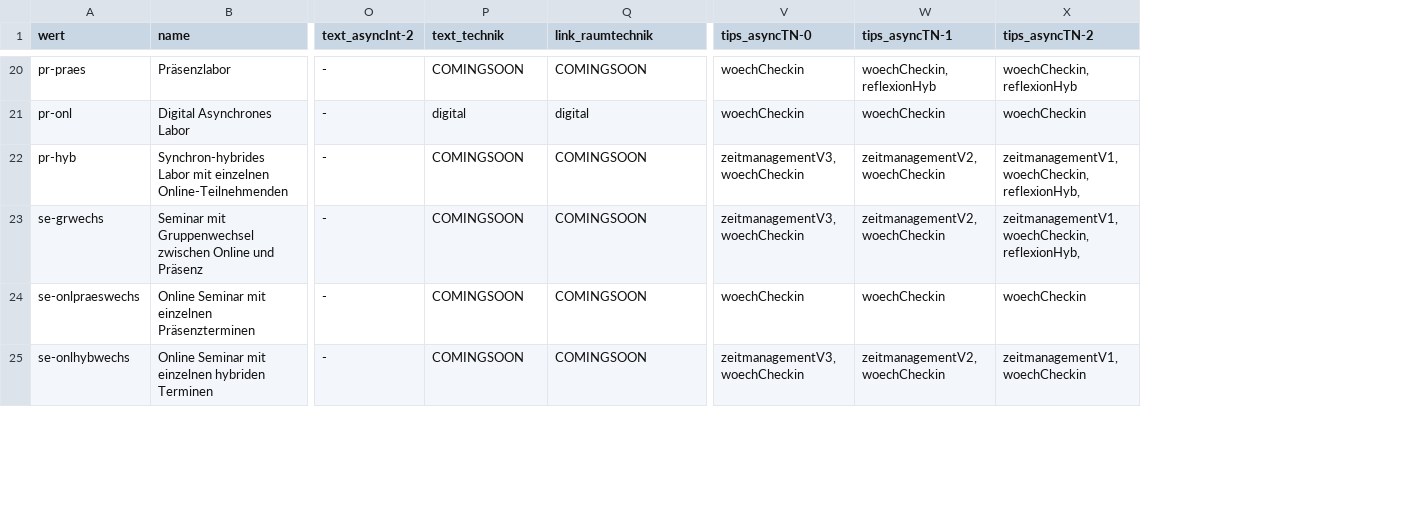
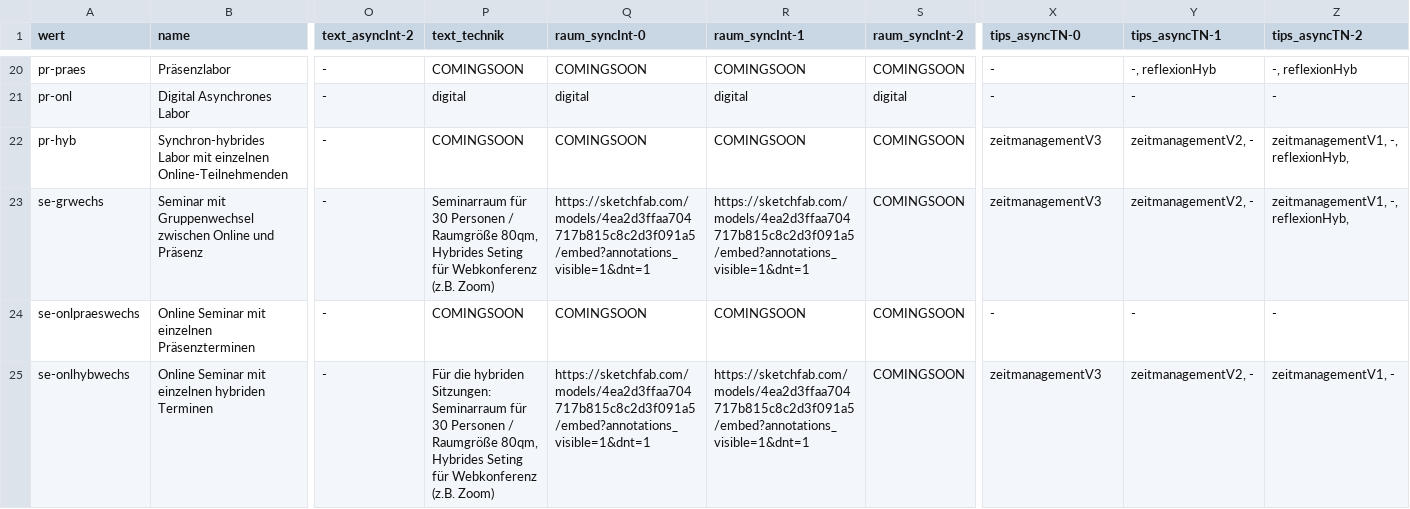
Before and after one commit to bolognalab/bolognalab.github.io, a CSV file: entscheidungshilfe-lehre/texts_tips_matrix.csv, drawn as a sheet; only a part is shown, gaps mark what is left out; addresses are those after the commit; the diff covers the shown part only; the diff names each change by its address in the sheet, - before the commit and + after, or states it on an @@ line.

```diff
--- a/entscheidungshilfe-lehre/texts_tips_matrix.csv
+++ b/entscheidungshilfe-lehre/texts_tips_matrix.csv
+column R (raum_syncInt-1), rows 20-25: COMINGSOON | digital | COMINGSOON | https://sketchfab.com/models/4ea2d3ffaa704717b815c8c2d3f091a5/embed?annotations_visible=1&dnt=1 | COMINGSOON | https://sketchfab.com/models/4ea2d3ffaa704717b815c8c2d3f091a5/embed?annotations_visible=1&dnt=1
+column S (raum_syncInt-2), rows 20-25: COMINGSOON | digital | COMINGSOON | COMINGSOON | COMINGSOON | COMINGSOON
-Q1: link_raumtechnik
+Q1: raum_syncInt-0
-X20:X21 (tips_asyncTN-0): woechCheckin
+X20:X21 (tips_asyncTN-0): -
-Y20 (tips_asyncTN-1): woechCheckin, reflexionHyb
+Y20 (tips_asyncTN-1): -, reflexionHyb
-Z20 (tips_asyncTN-2): woechCheckin, reflexionHyb
+Z20 (tips_asyncTN-2): -, reflexionHyb
-Y21 (tips_asyncTN-1): woechCheckin
+Y21 (tips_asyncTN-1): -
-Z21 (tips_asyncTN-2): woechCheckin
+Z21 (tips_asyncTN-2): -
-X22:X23 (tips_asyncTN-0): zeitmanagementV3, woechCheckin
+X22:X23 (tips_asyncTN-0): zeitmanagementV3
-Y22:Y23 (tips_asyncTN-1): zeitmanagementV2, woechCheckin
+Y22:Y23 (tips_asyncTN-1): zeitmanagementV2, -
-Z22:Z23 (tips_asyncTN-2): zeitmanagementV1, woechCheckin, reflexionHyb,
+Z22:Z23 (tips_asyncTN-2): zeitmanagementV1, -, reflexionHyb,
-P23 (text_technik): COMINGSOON
+P23 (text_technik): Seminarraum für 30 Personen / Raumgröße 80qm, Hybrides Seting für Webkonferenz (z.B. Zoom)
-Q23 (raum_syncInt-0): COMINGSOON
+Q23 (raum_syncInt-0): https://sketchfab.com/models/4ea2d3ffaa704717b815c8c2d3f091a5/embed?annotations_visible=1&dnt=1
-X24 (tips_asyncTN-0): woechCheckin
+X24 (tips_asyncTN-0): -
-Y24 (tips_asyncTN-1): woechCheckin
+Y24 (tips_asyncTN-1): -
-Z24 (tips_asyncTN-2): woechCheckin
+Z24 (tips_asyncTN-2): -
-P25 (text_technik): COMINGSOON
+P25 (text_technik): Für die hybriden Sitzungen: Seminarraum für 30 Personen / Raumgröße 80qm, Hybrides Seting für Webkonferenz (z.B. Zoom)
-Q25 (raum_syncInt-0): COMINGSOON
+Q25 (raum_syncInt-0): https://sketchfab.com/models/4ea2d3ffaa704717b815c8c2d3f091a5/embed?annotations_visible=1&dnt=1
-X25 (tips_asyncTN-0): zeitmanagementV3, woechCheckin
+X25 (tips_asyncTN-0): zeitmanagementV3
-Y25 (tips_asyncTN-1): zeitmanagementV2, woechCheckin
+Y25 (tips_asyncTN-1): zeitmanagementV2, -
-Z25 (tips_asyncTN-2): zeitmanagementV1, woechCheckin
+Z25 (tips_asyncTN-2): zeitmanagementV1, -
```
Also changed, not shown: 91 edited cells elsewhere in this file, 9 other files.
